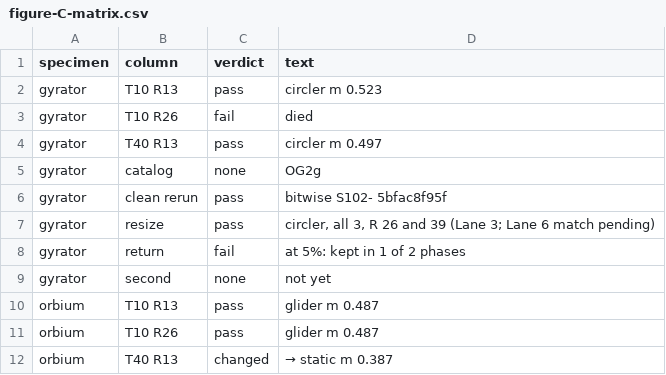
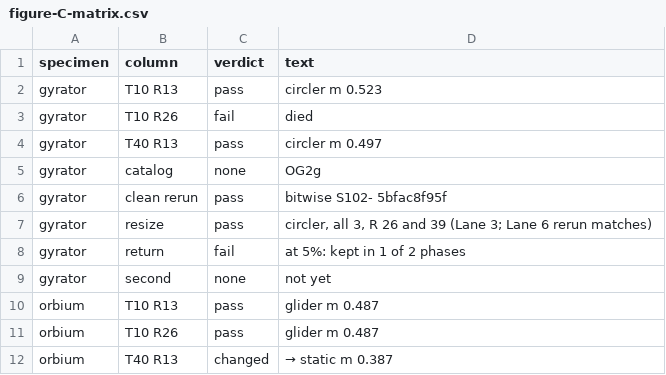
Before and after one commit to bfaber-centaur/artificial-life-museum, a CSV file: research/figures/C-phenotypes-one-rule/figure-C-matrix.csv, drawn as a sheet; only a part is shown.

```diff
--- a/research/figures/C-phenotypes-one-rule/figure-C-matrix.csv
+++ b/research/figures/C-phenotypes-one-rule/figure-C-matrix.csv
@@ -6,3 +6,3 @@ gyrator,catalog,none,OG2g
 gyrator,clean rerun,pass,bitwise S102- 5bfac8f95f
-gyrator,resize,pass,"circler, all 3, R 26 and 39 (Lane 3; Lane 6 match pending)"
+gyrator,resize,pass,"circler, all 3, R 26 and 39 (Lane 3; Lane 6 rerun matches)"
 gyrator,return,fail,at 5%: kept in 1 of 2 phases
```
Also changed, not shown: research/figures/C-phenotypes-one-rule/figure-C-data.csv, 8 other files.
